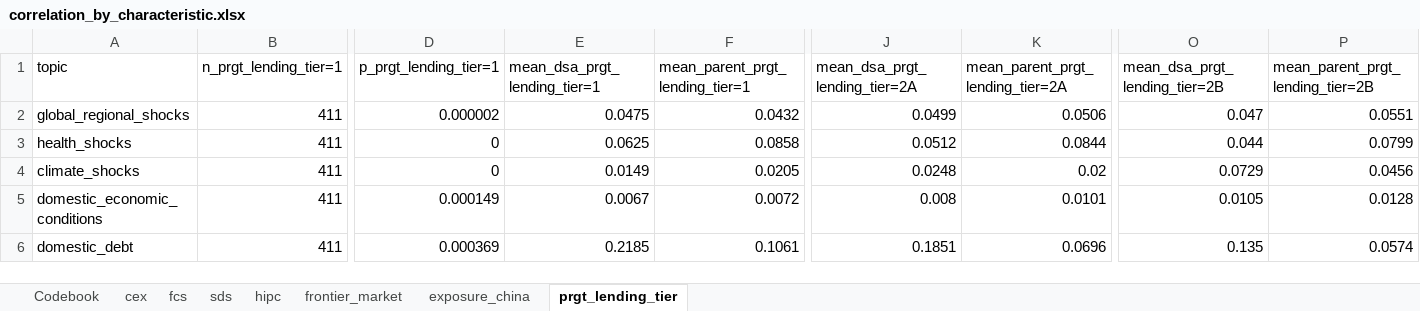
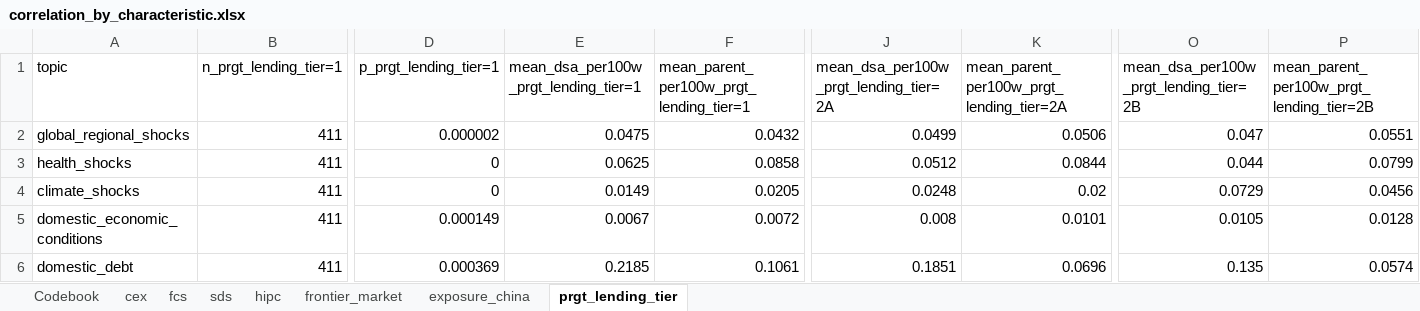
Before and after one commit to gasoto04/bp2-dummy, an Excel workbook: outputs/correlation_by_characteristic.xlsx, sheet prgt_lending_tier, drawn as a sheet; only a part is shown, gaps mark what is left out; values as stored, in another font and other column widths than the file's, no borders; the diff names each change by its address in the sheet, - before the commit and + after, or states it on an @@ line.

```diff
--- a/outputs/correlation_by_characteristic.xlsx (sheet prgt_lending_tier)
+++ b/outputs/correlation_by_characteristic.xlsx (sheet prgt_lending_tier)
-E1: mean_dsa_prgt_lending_tier=1
+E1: mean_dsa_per100w_prgt_lending_tier=1
-F1: mean_parent_prgt_lending_tier=1
+F1: mean_parent_per100w_prgt_lending_tier=1
-J1: mean_dsa_prgt_lending_tier=2A
+J1: mean_dsa_per100w_prgt_lending_tier=2A
-K1: mean_parent_prgt_lending_tier=2A
+K1: mean_parent_per100w_prgt_lending_tier=2A
-O1: mean_dsa_prgt_lending_tier=2B
+O1: mean_dsa_per100w_prgt_lending_tier=2B
-P1: mean_parent_prgt_lending_tier=2B
+P1: mean_parent_per100w_prgt_lending_tier=2B
```
Also changed, not shown: sheet sds, sheet fcs, sheet hipc, sheet frontier_market, sheet cex, sheet exposure_china, 1 more sheet.
